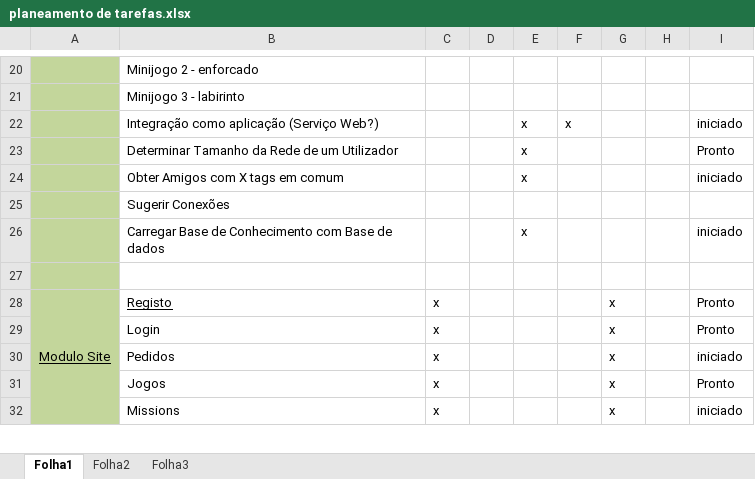
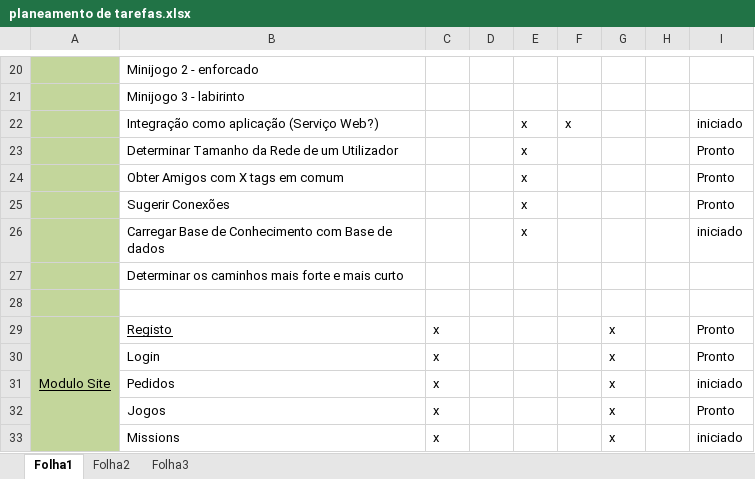
Before and after one commit to Sandrinha/TheLegend, an Excel workbook: Documentacao/planeamento de tarefas.xlsx, sheet Folha1, drawn as a sheet; only a part is shown, gaps mark what is left out; values as stored, in another font and other column widths than the file's, no borders; removed rows and columns are numbered as before the commit, all else as after; the diff names each change by its address in the sheet, - before the commit and + after, or states it on an @@ line.

Commit message:
atualizacao de planeamento

```diff
--- a/Documentacao/planeamento de tarefas.xlsx (sheet Folha1)
+++ b/Documentacao/planeamento de tarefas.xlsx (sheet Folha1)
-I24: iniciado
+I24: Pronto
-row 25:  | Sugerir Conexões
+row 25:  | Sugerir Conexões |  |  | x |  |  |  | Pronto
+row 27:  | Determinar os caminhos mais forte e mais curto
```
